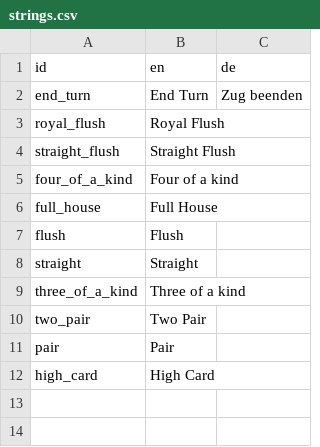
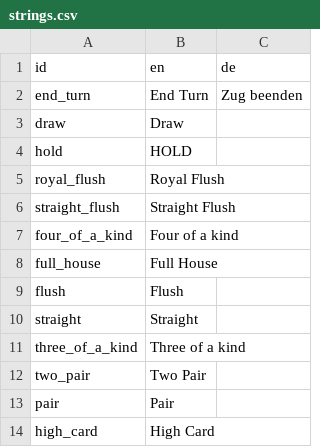
Before and after one commit to junglerobba/godot-poker-demo, a CSV file: translation/strings.csv, drawn as a sheet.

```diff
--- a/translation/strings.csv
+++ b/translation/strings.csv
@@ -2,2 +2,4 @@ id,en,de
 end_turn,End Turn,Zug beenden
+draw,Draw,
+hold,HOLD,
 royal_flush,Royal Flush,
```
Also changed, not shown: 7 other files.
